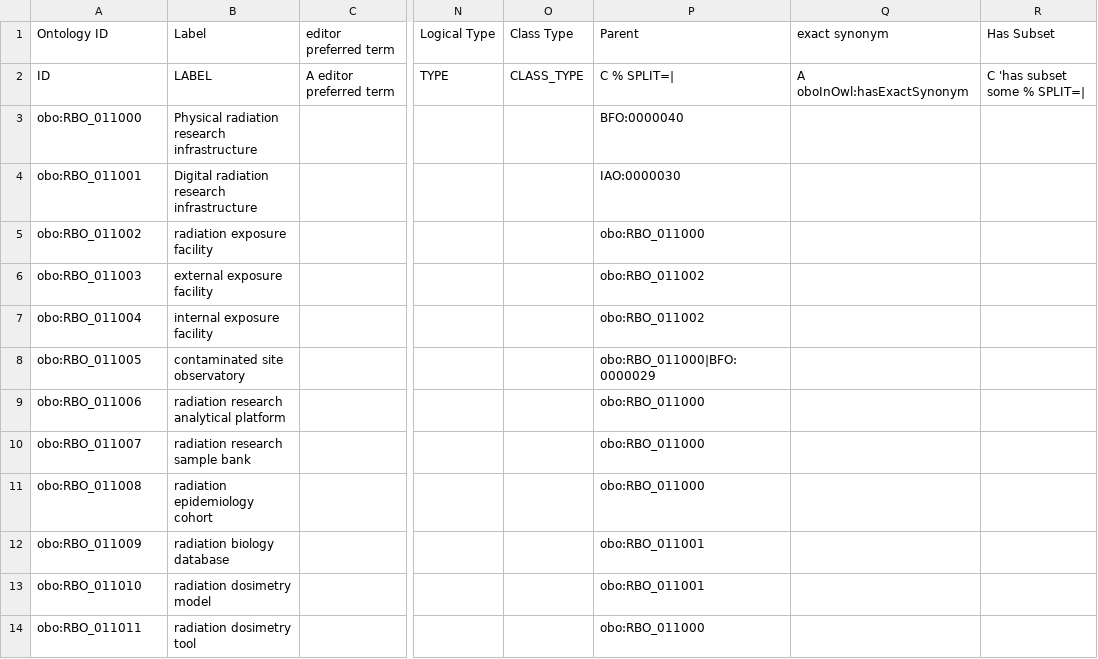
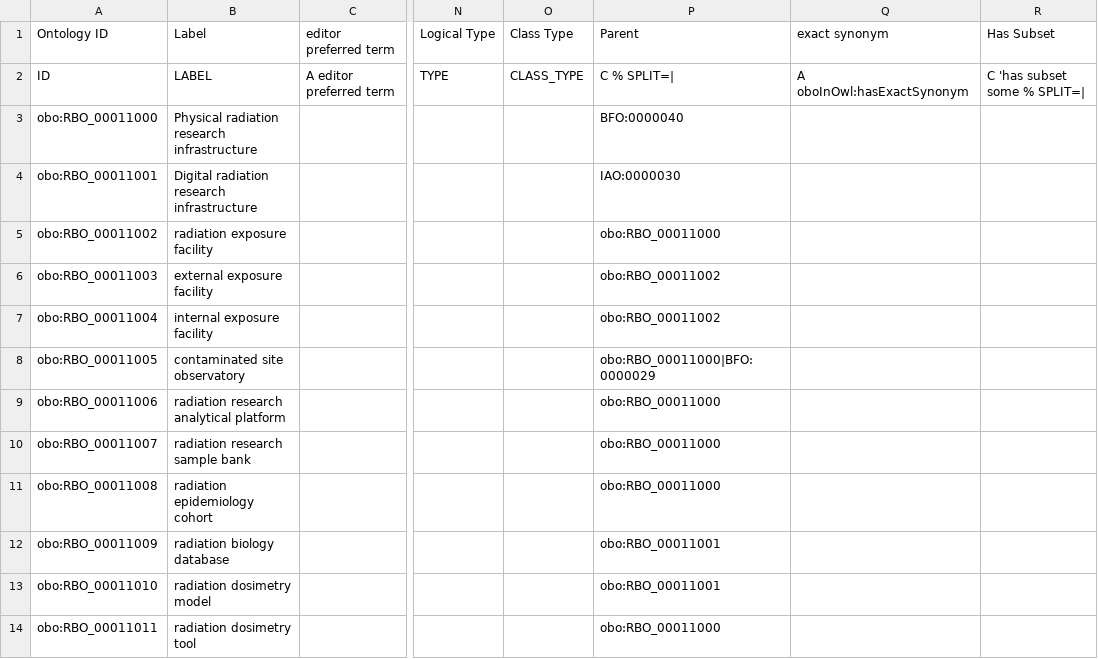
Before and after one commit to Radiobiology-Informatics-Consortium/RBO, a TSV file: src/templates/RBO_infrastructure_class.tsv, drawn as a sheet; only a part is shown, gaps mark what is left out; the diff names each change by its address in the sheet, - before the commit and + after, or states it on an @@ line.

```diff
--- a/src/templates/RBO_infrastructure_class.tsv
+++ b/src/templates/RBO_infrastructure_class.tsv
-A3 (Ontology ID): obo:RBO_011000
+A3 (Ontology ID): obo:RBO_00011000
-A4 (Ontology ID): obo:RBO_011001
+A4 (Ontology ID): obo:RBO_00011001
-A5 (Ontology ID): obo:RBO_011002
+A5 (Ontology ID): obo:RBO_00011002
-P5 (Parent): obo:RBO_011000
+P5 (Parent): obo:RBO_00011000
-A6 (Ontology ID): obo:RBO_011003
+A6 (Ontology ID): obo:RBO_00011003
-P6:P7 (Parent): obo:RBO_011002
+P6:P7 (Parent): obo:RBO_00011002
-A7 (Ontology ID): obo:RBO_011004
+A7 (Ontology ID): obo:RBO_00011004
-A8 (Ontology ID): obo:RBO_011005
+A8 (Ontology ID): obo:RBO_00011005
-P8 (Parent): obo:RBO_011000|BFO:0000029
+P8 (Parent): obo:RBO_00011000|BFO:0000029
-A9 (Ontology ID): obo:RBO_011006
+A9 (Ontology ID): obo:RBO_00011006
-P9:P11 (Parent): obo:RBO_011000
+P9:P11 (Parent): obo:RBO_00011000
-A10 (Ontology ID): obo:RBO_011007
+A10 (Ontology ID): obo:RBO_00011007
-A11 (Ontology ID): obo:RBO_011008
+A11 (Ontology ID): obo:RBO_00011008
-A12 (Ontology ID): obo:RBO_011009
+A12 (Ontology ID): obo:RBO_00011009
-P12:P13 (Parent): obo:RBO_011001
+P12:P13 (Parent): obo:RBO_00011001
-A13 (Ontology ID): obo:RBO_011010
+A13 (Ontology ID): obo:RBO_00011010
-A14 (Ontology ID): obo:RBO_011011
+A14 (Ontology ID): obo:RBO_00011011
-P14 (Parent): obo:RBO_011000
+P14 (Parent): obo:RBO_00011000
```
Also changed, not shown: src/templates/RBO_infrastructure_individuals.tsv.
